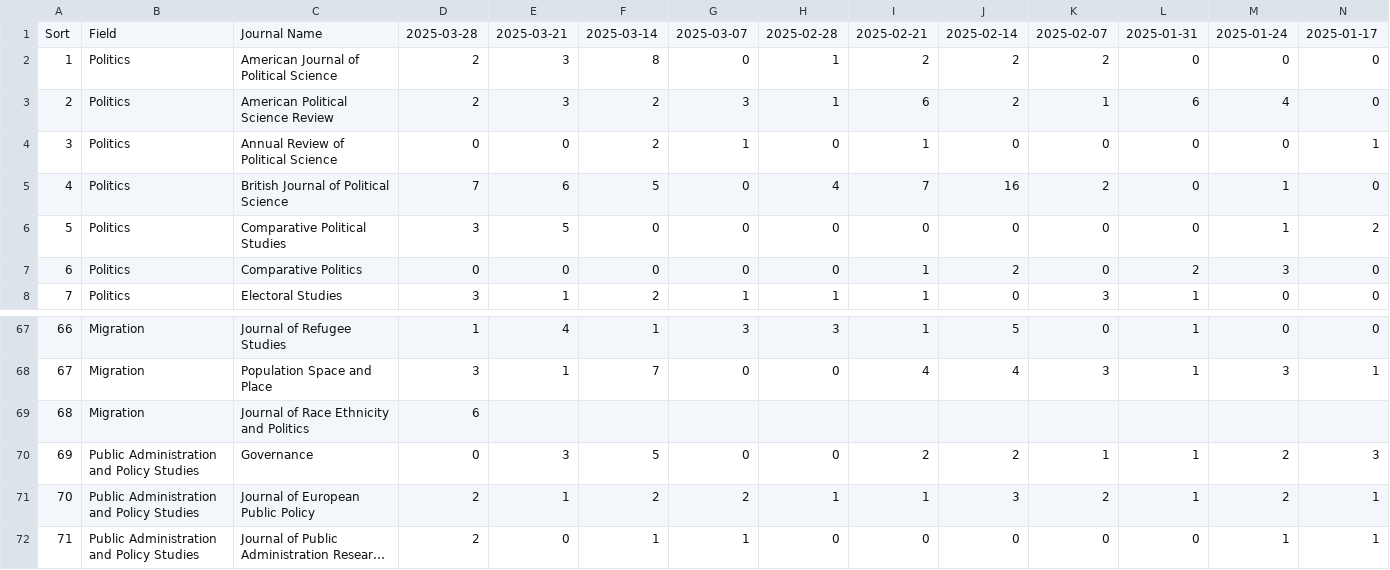
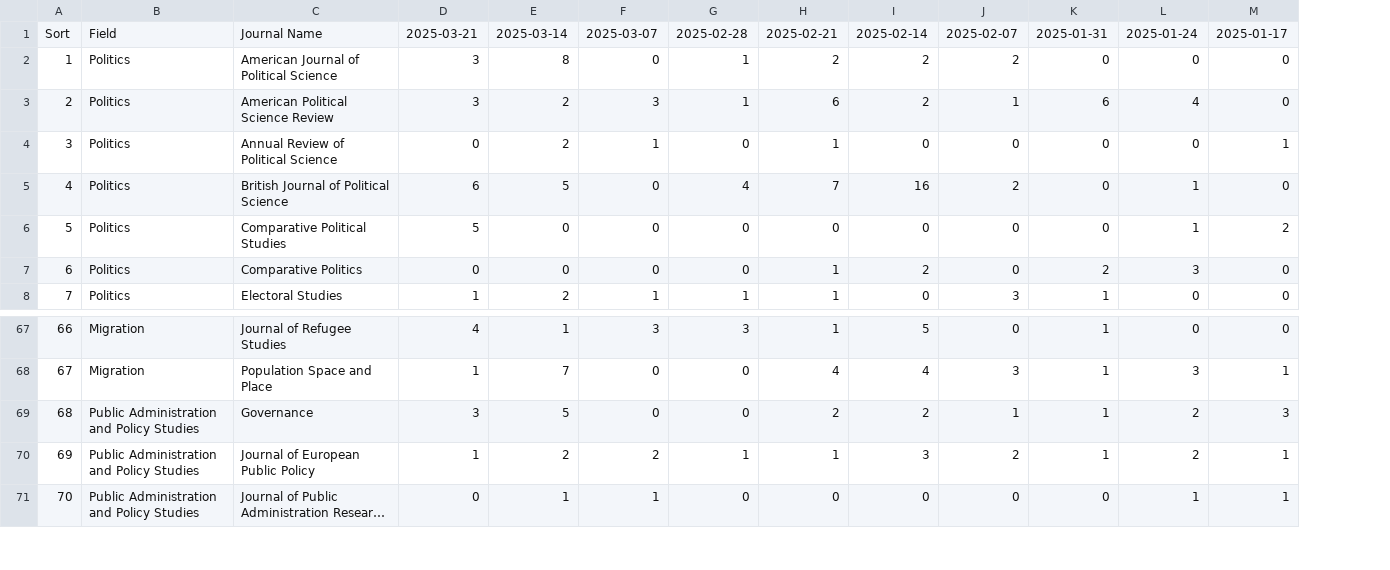
Before and after one commit to sumtxt/picnic, a CSV file: output/stats.csv, drawn as a sheet; only a part is shown, gaps mark what is left out; long unchanged cells end in …; removed rows and columns are numbered as before the commit, all else as after; rows hold the shown columns only; the diff names each change by its address in the sheet, - before the commit and + after, or states it on an @@ line.

Commit message:
fixed formatting

```diff
--- a/output/stats.csv
+++ b/output/stats.csv
-column D, rows 1-8: 2025-03-28 | 2 | 2 | 0 | 7 | 3 | 0 | 3; rows 67-68: 1 | 3; rows 70-72: 0 | 2 | 2
-row 69: 68 | Migration | Journal of Race Ethnicity and Politics | 6
@@ column A renumbered from row 69 down @@
```
